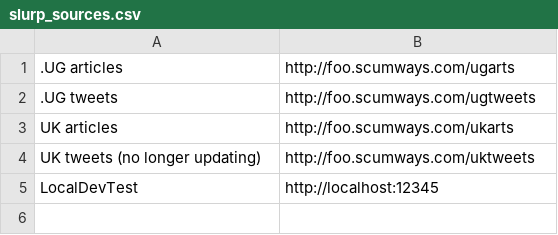
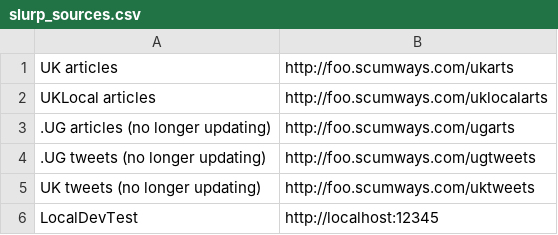
Before and after one commit to bcampbell/steno, a CSV file: steno/slurp_sources.csv, drawn as a sheet; removed rows and columns are numbered as before the commit, all else as after; the diff names each change by its address in the sheet, - before the commit and + after, or states it on an @@ line.

```diff
--- a/steno/slurp_sources.csv
+++ b/steno/slurp_sources.csv
-row 1: .UG articles | http://foo.scumways.com/ugarts
-row 2: .UG tweets | http://foo.scumways.com/ugtweets
+row 2: UKLocal articles | http://foo.scumways.com/uklocalarts
+row 3: .UG articles (no longer updating) | http://foo.scumways.com/ugarts
+row 4: .UG tweets (no longer updating) | http://foo.scumways.com/ugtweets
```
Also changed, not shown: 6 other files.
